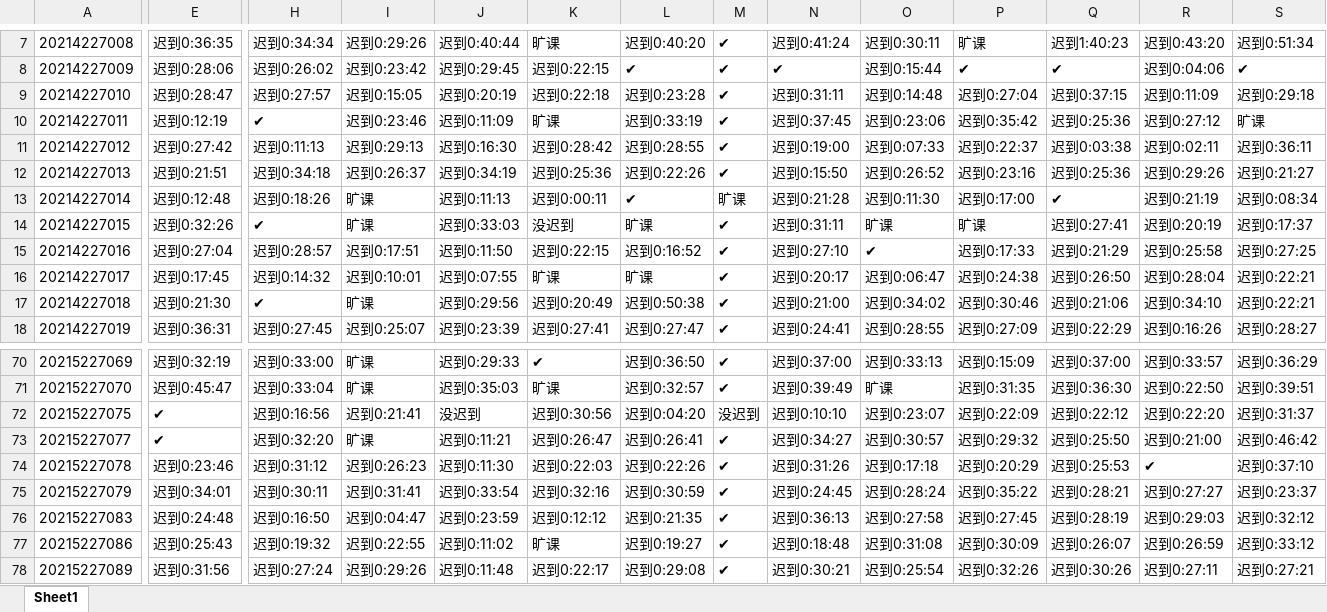
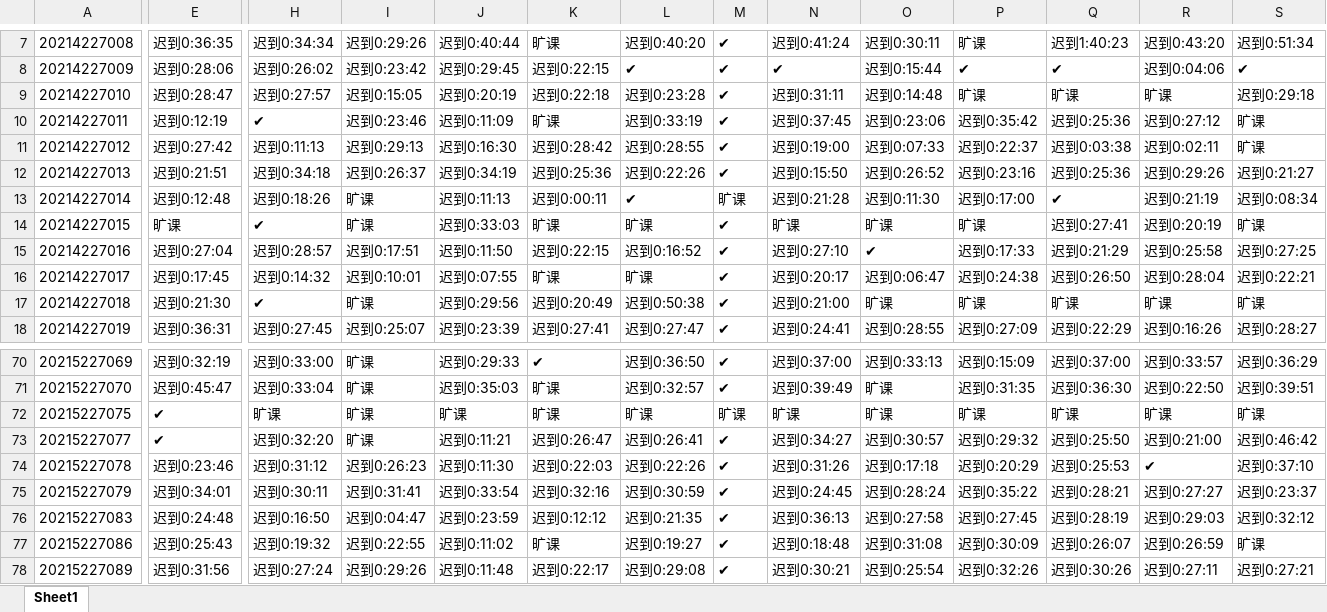
Before and after one commit to lujiayou123/-, an Excel workbook: 选课名单.xlsx, sheet Sheet1, drawn as a sheet; only a part is shown, gaps mark what is left out; values as stored, in another font and other column widths than the file's, no borders; the diff covers the shown part only; the diff names each change by its address in the sheet, - before the commit and + after, or states it on an @@ line.

```diff
--- a/选课名单.xlsx (sheet Sheet1)
+++ b/选课名单.xlsx (sheet Sheet1)
-P9: 迟到0:27:04
+P9: 旷课
-Q9: 迟到0:37:15
+Q9: 旷课
-R9: 迟到0:11:09
+R9: 旷课
-S11: 迟到0:36:11
+S11: 旷课
-E14: 迟到0:32:26
+E14: 旷课
-K14: 没迟到
+K14: 旷课
-N14: 迟到0:31:11
+N14: 旷课
-S14: 迟到0:17:37
+S14: 旷课
-O17: 迟到0:34:02
+O17: 旷课
-P17: 迟到0:30:46
+P17: 旷课
-Q17: 迟到0:21:06
+Q17: 旷课
-R17: 迟到0:34:10
+R17: 旷课
-S17: 迟到0:22:21
+S17: 旷课
-H72: 迟到0:16:56
+H72: 旷课
-I72: 迟到0:21:41
+I72: 旷课
-J72: 没迟到
+J72: 旷课
-K72: 迟到0:30:56
+K72: 旷课
-L72: 迟到0:04:20
+L72: 旷课
-M72: 没迟到
+M72: 旷课
-N72: 迟到0:10:10
+N72: 旷课
-O72: 迟到0:23:07
+O72: 旷课
-P72: 迟到0:22:09
+P72: 旷课
-Q72: 迟到0:22:12
+Q72: 旷课
-R72: 迟到0:22:20
+R72: 旷课
-S72: 迟到0:31:37
+S72: 旷课
-S77: 迟到0:33:12
+S77: 旷课
```
Also changed, not shown: 19 edited cells elsewhere in this sheet, 1 other file.
